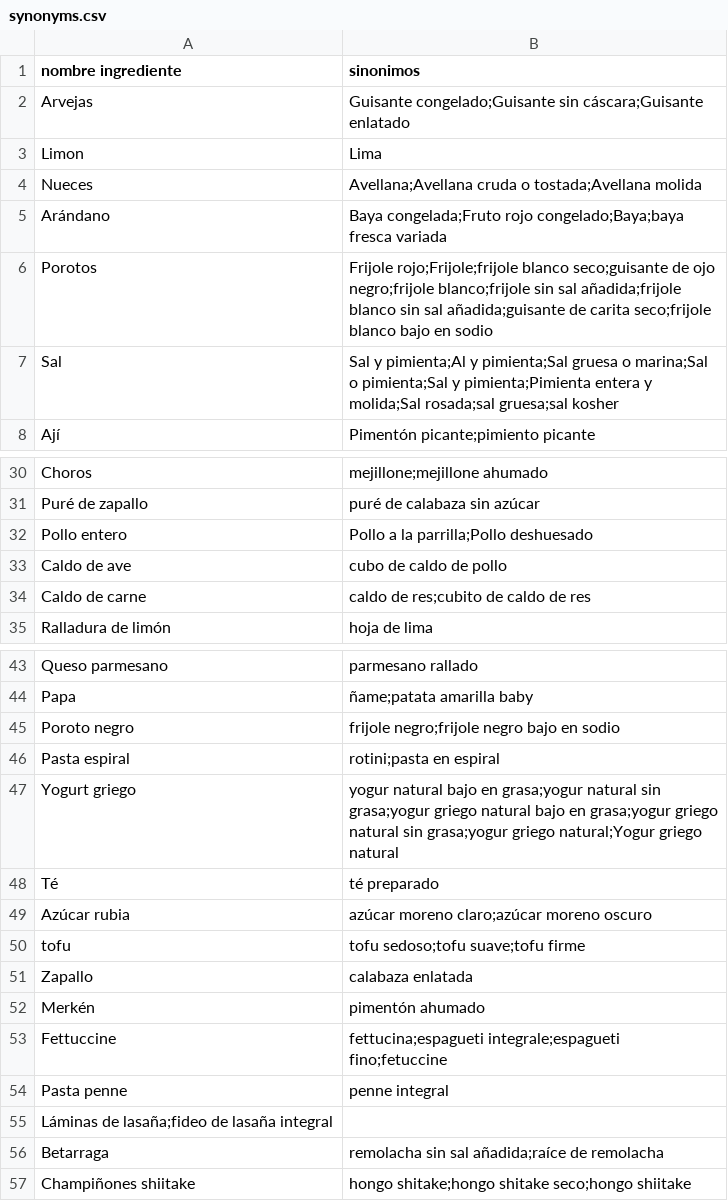
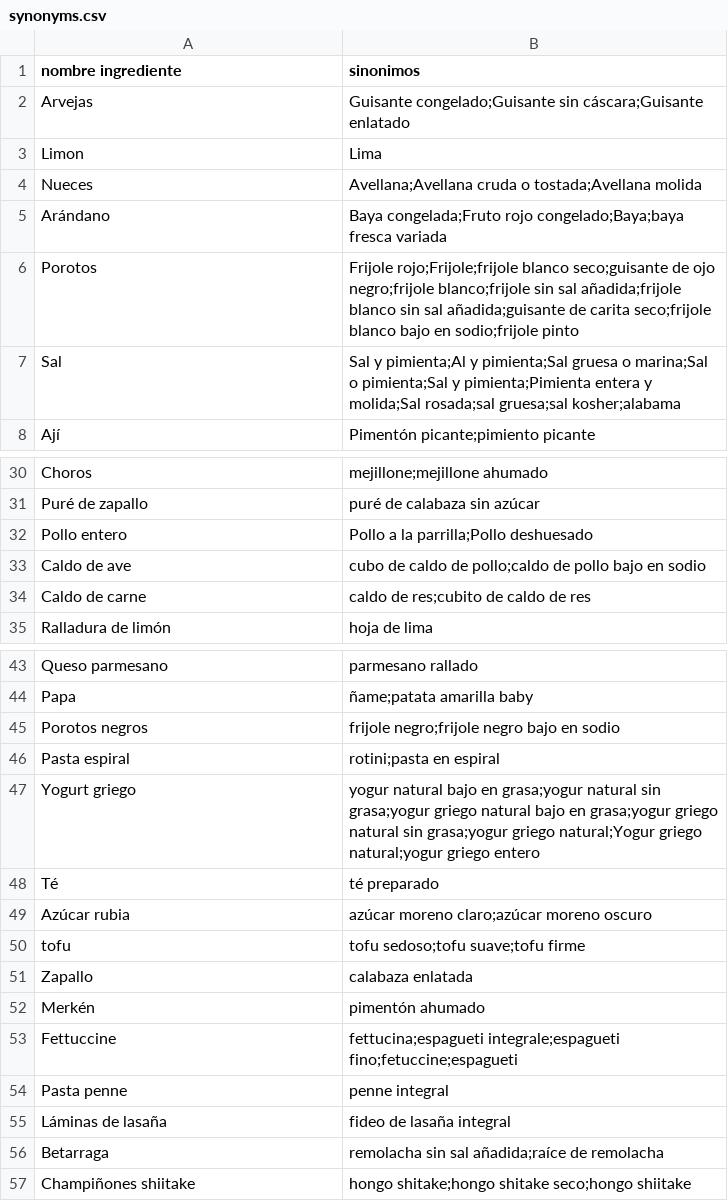
Before and after one commit to EduardoPalma/DataFoods, a CSV file: analysis/new_synonyms/synonyms.csv, drawn as a sheet; only a part is shown, gaps mark what is left out.

Commit message:
update synonyms.csv, units_ingredient.csv ,ingredient.csv, V 0.99.2

```diff
--- a/analysis/new_synonyms/synonyms.csv
+++ b/analysis/new_synonyms/synonyms.csv
@@ -5,4 +5,4 @@ Nueces,Avellana;Avellana cruda o tostada;Avellana molida
 Arándano,Baya congelada;Fruto rojo congelado;Baya;baya fresca variada
-Porotos,Frijole rojo;Frijole;frijole blanco seco;guisante de ojo negro;frijole blanco;frijole sin sal añadida;frijole blanco sin sal añadida;guisante de carita seco;frijole blanco bajo en sodio
-Sal,Sal y pimienta;Al y pimienta;Sal gruesa o marina;Sal o pimienta;Sal y pimienta;Pimienta entera y molida;Sal rosada;sal gruesa;sal kosher
+Porotos,Frijole rojo;Frijole;frijole blanco seco;guisante de ojo negro;frijole blanco;frijole sin sal añadida;frijole blanco sin sal añadida;guisante de carita seco;frijole blanco bajo en sodio;frijole pinto
+Sal,Sal y pimienta;Al y pimienta;Sal gruesa o marina;Sal o pimienta;Sal y pimienta;Pimienta entera y molida;Sal rosada;sal gruesa;sal kosher;alabama
 Ají,Pimentón picante;pimiento picante
@@ -32,3 +32,3 @@ Puré de zapallo,puré de calabaza sin azúcar
 Pollo entero,Pollo a la parrilla;Pollo deshuesado
-Caldo de ave,cubo de caldo de pollo
+Caldo de ave,cubo de caldo de pollo;caldo de pollo bajo en sodio
 Caldo de carne,caldo de res;cubito de caldo de res
@@ -44,5 +44,5 @@ Queso parmesano,parmesano rallado
 Papa,ñame;patata amarilla baby
-Poroto negro,frijole negro;frijole negro bajo en sodio
+Porotos negros,frijole negro;frijole negro bajo en sodio
 Pasta espiral,rotini;pasta en espiral
-Yogurt griego,yogur natural bajo en grasa;yogur natural sin grasa;yogur griego natural bajo en grasa;yogur griego natural sin grasa;yogur griego natural;Yogur griego natural
+Yogurt griego,yogur natural bajo en grasa;yogur natural sin grasa;yogur griego natural bajo en grasa;yogur griego natural sin grasa;yogur griego natural;Yogur griego natural;yogur griego entero
 Té,té preparado
@@ -52,5 +52,5 @@ Zapallo,calabaza enlatada
 Merkén,pimentón ahumado
-Fettuccine,fettucina;espagueti integrale;espagueti fino;fetuccine
+Fettuccine,fettucina;espagueti integrale;espagueti fino;fetuccine;espagueti
 Pasta penne,penne integral
-Láminas de lasaña;fideo de lasaña integral
+Láminas de lasaña,fideo de lasaña integral
 Betarraga,remolacha sin sal añadida;raíce de remolacha
```
Also changed, not shown: analysis/fails_ingredient_measure.csv, analysis/new_synonyms/units_ingredient.csv, 10 other files.
